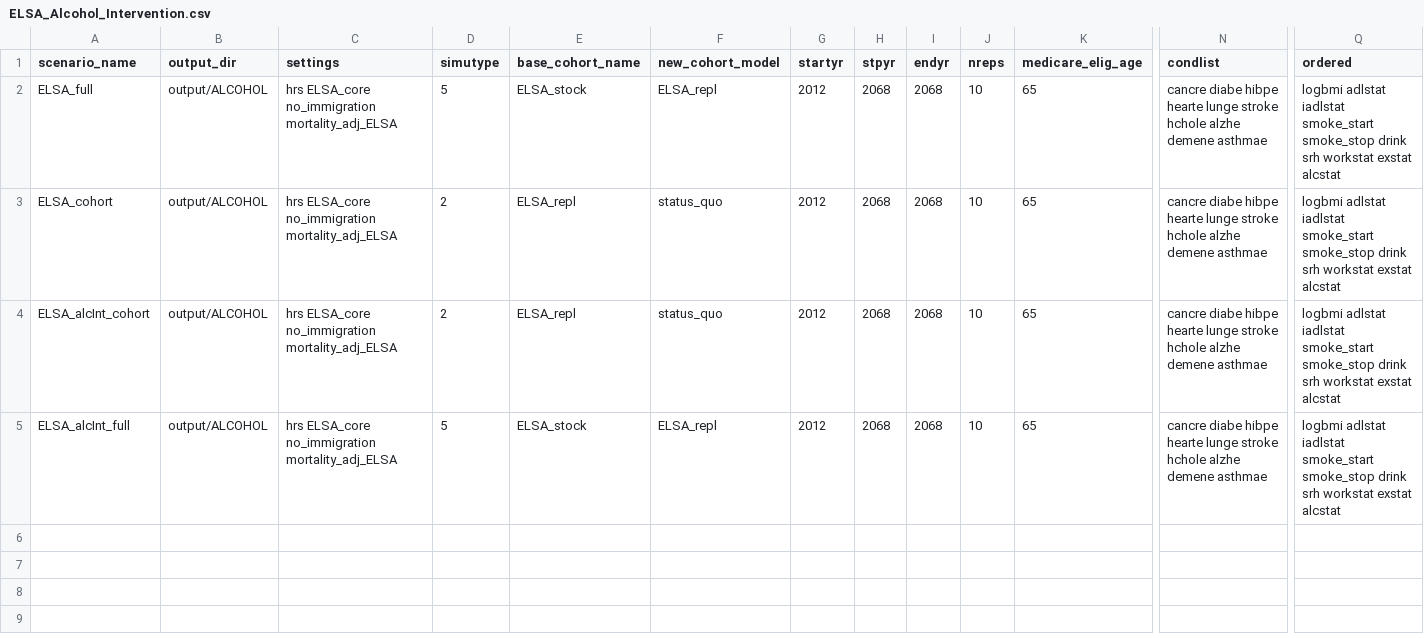
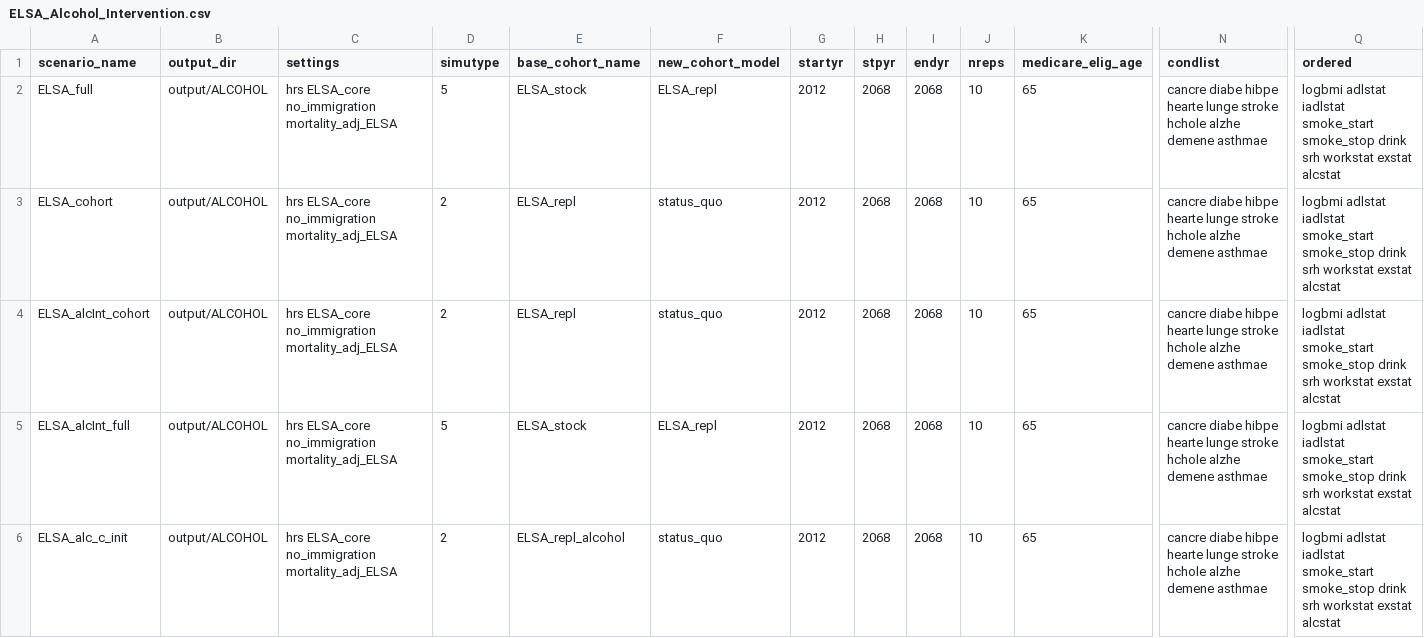
Before and after one commit to ld-archer/E_FEM, a CSV file: ELSA_Alcohol_Intervention.csv, drawn as a sheet; only a part is shown, gaps mark what is left out; rows hold the shown columns only; the diff names each change by its address in the sheet, - before the commit and + after, or states it on an @@ line.

Commit message:
Finished development of the risk behaviours (alcohol and smoking). Moving onto development of the alcohol intervention but can close the original pull request and create a new issue for the intervetion

```diff
--- a/ELSA_Alcohol_Intervention.csv
+++ b/ELSA_Alcohol_Intervention.csv
+row 6: ELSA_alc_c_init | output/ALCOHOL | hrs ELSA_core no_immigration mortality_adj_ELSA | 2 | ELSA_repl_alcohol | status_quo | 2012 | 2068 | 2068 | 10 | 65 | cancre diabe hibpe hearte lunge stroke hchole alzhe demene asthmae | logbmi adlstat iadlstat smoke_start smoke_stop drink srh workstat exstat alcstat
```
Also changed, not shown: 7 other files.
